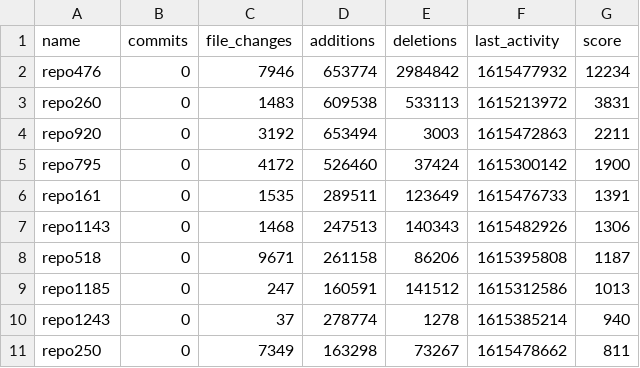
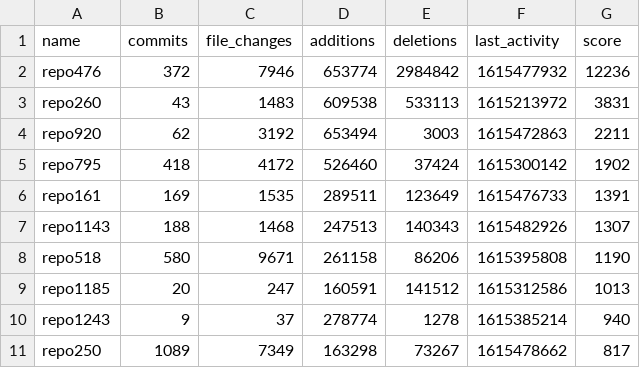
Before and after one commit to tfsamaral/reporanker, a CSV file: results.csv, drawn as a sheet.

Commit message:
fixed not having the total commits

```diff
--- a/results.csv
+++ b/results.csv
@@ -1,11 +1,11 @@
 name,commits,file_changes,additions,deletions,last_activity,score
-repo476,0,7946,653774,2984842,1615477932,12234
-repo260,0,1483,609538,533113,1615213972,3831
-repo920,0,3192,653494,3003,1615472863,2211
-repo795,0,4172,526460,37424,1615300142,1900
-repo161,0,1535,289511,123649,1615476733,1391
-repo1143,0,1468,247513,140343,1615482926,1306
-repo518,0,9671,261158,86206,1615395808,1187
-repo1185,0,247,160591,141512,1615312586,1013
-repo1243,0,37,278774,1278,1615385214,940
-repo250,0,7349,163298,73267,1615478662,811
+repo476,372,7946,653774,2984842,1615477932,12236
+repo260,43,1483,609538,533113,1615213972,3831
+repo920,62,3192,653494,3003,1615472863,2211
+repo795,418,4172,526460,37424,1615300142,1902
+repo161,169,1535,289511,123649,1615476733,1391
+repo1143,188,1468,247513,140343,1615482926,1307
+repo518,580,9671,261158,86206,1615395808,1190
+repo1185,20,247,160591,141512,1615312586,1013
+repo1243,9,37,278774,1278,1615385214,940
+repo250,1089,7349,163298,73267,1615478662,817
```
Also changed, not shown: 2 other files.
